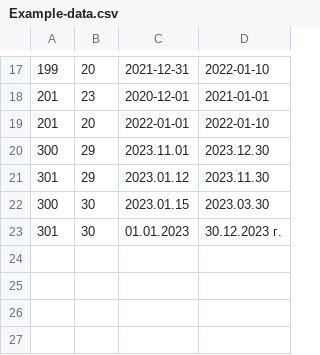
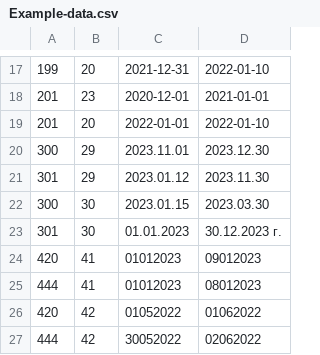
Before and after one commit to sasholilov/Employee-pair-work, a CSV file: Example-data.csv, drawn as a sheet; only a part is shown, gaps mark what is left out; the diff names each change by its address in the sheet, - before the commit and + after, or states it on an @@ line.

```diff
--- a/Example-data.csv
+++ b/Example-data.csv
+row 24: 420 | 41 | 01012023 | 09012023
+row 25: 444 | 41 | 01012023 | 08012023
+row 26: 420 | 42 | 01052022 | 01062022
+row 27: 444 | 42 | 30052022 | 02062022
```
Also changed, not shown: 2 other files.
